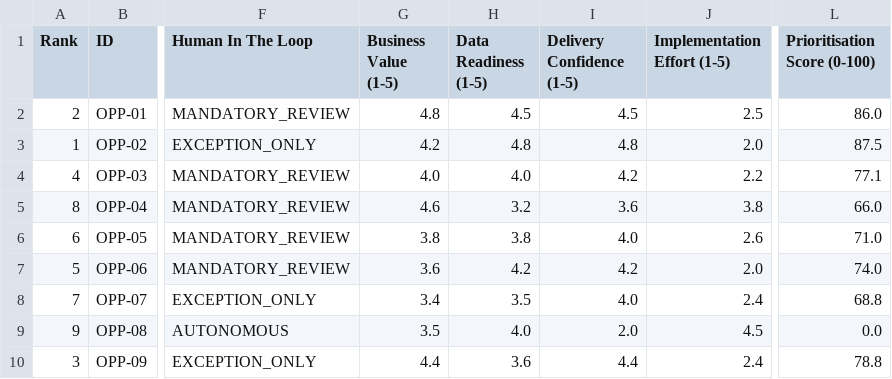
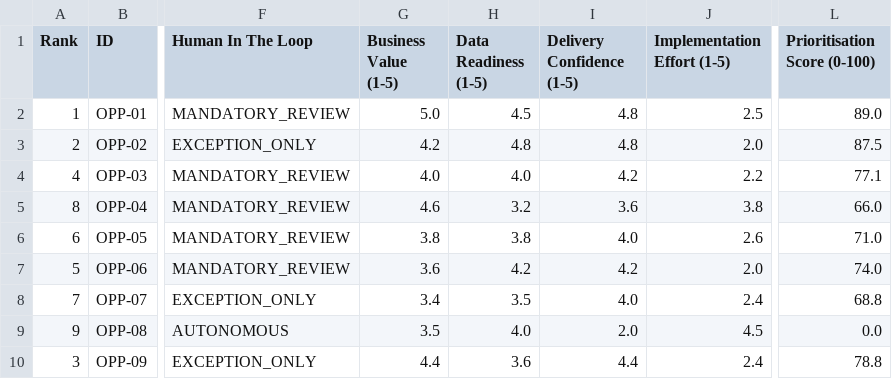
Before and after one commit to KalminX/ai_opportunity_audit, a CSV file: outputs/opportunity_register.csv, drawn as a sheet; only a part is shown, gaps mark what is left out; the diff names each change by its address in the sheet, - before the commit and + after, or states it on an @@ line.

```diff
--- a/outputs/opportunity_register.csv
+++ b/outputs/opportunity_register.csv
-A2 (Rank): 2
+A2 (Rank): 1
-G2 (Business Value (1-5)): 4.8
+G2 (Business Value (1-5)): 5.0
-I2 (Delivery Confidence (1-5)): 4.5
+I2 (Delivery Confidence (1-5)): 4.8
-L2 (Prioritisation Score (0-100)): 86.0
+L2 (Prioritisation Score (0-100)): 89.0
-A3 (Rank): 1
+A3 (Rank): 2
```
Also changed, not shown: 12 other files.
